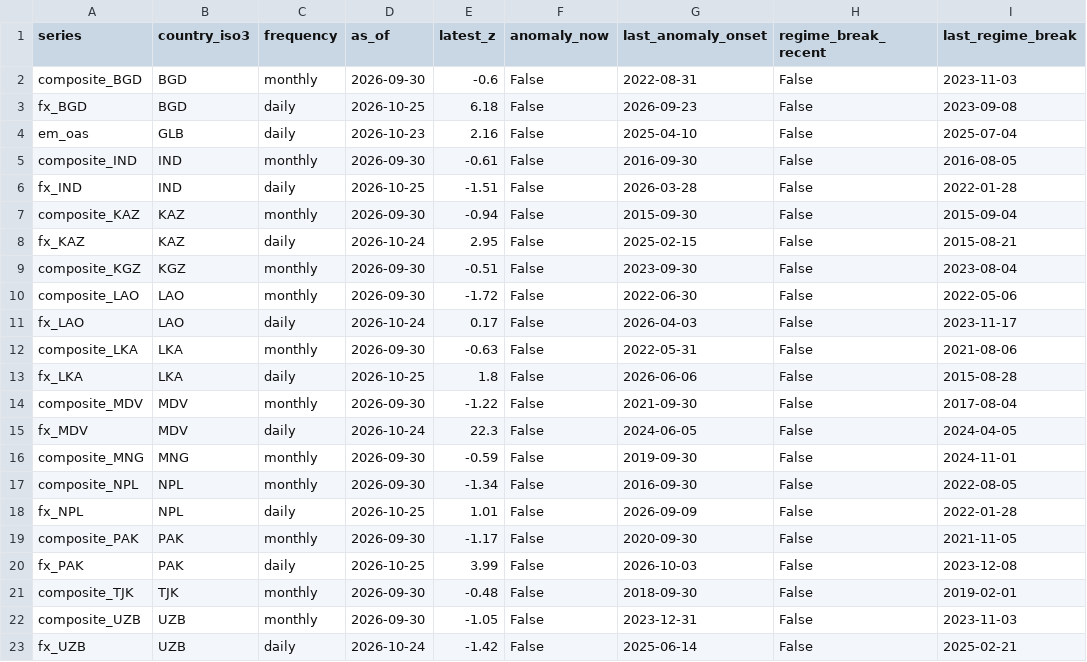
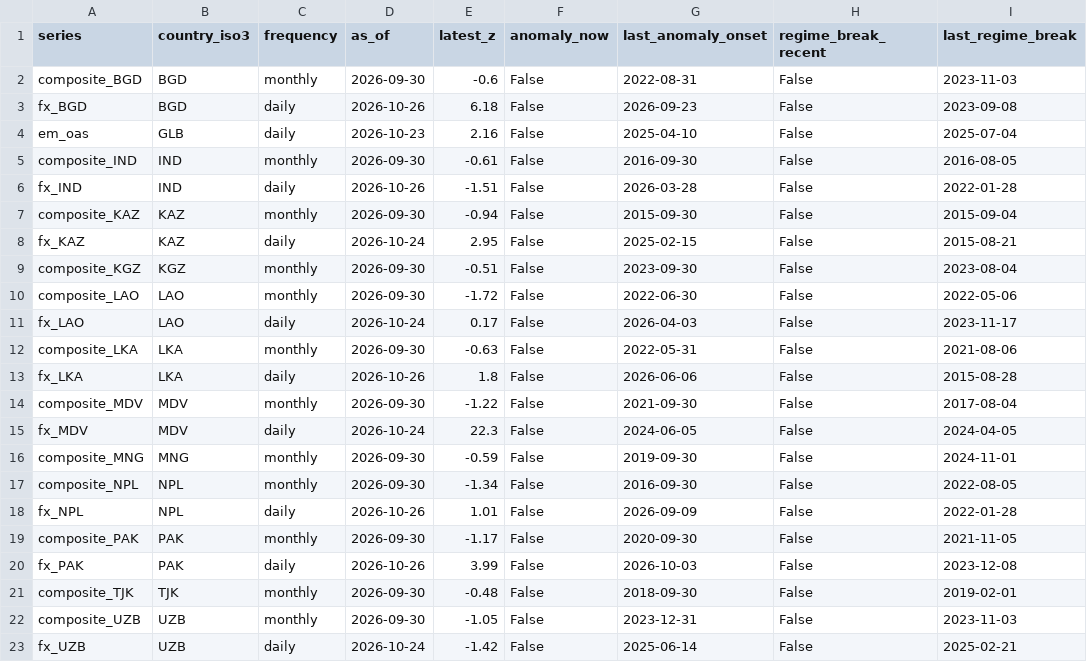
Before and after one commit to walk-on-the-wild-side/sovereign-monitor, a CSV file: dashboard_export/signals.csv, drawn as a sheet.

```diff
--- a/dashboard_export/signals.csv
+++ b/dashboard_export/signals.csv
@@ -2,6 +2,6 @@ series,country_iso3,frequency,as_of,latest_z,anomaly_now,last_anomaly_onset,regi
 composite_BGD,BGD,monthly,2026-09-30,-0.6,False,2022-08-31,False,2023-11-03
-fx_BGD,BGD,daily,2026-10-25,6.18,False,2026-09-23,False,2023-09-08
+fx_BGD,BGD,daily,2026-10-26,6.18,False,2026-09-23,False,2023-09-08
 em_oas,GLB,daily,2026-10-23,2.16,False,2025-04-10,False,2025-07-04
 composite_IND,IND,monthly,2026-09-30,-0.61,False,2016-09-30,False,2016-08-05
-fx_IND,IND,daily,2026-10-25,-1.51,False,2026-03-28,False,2022-01-28
+fx_IND,IND,daily,2026-10-26,-1.51,False,2026-03-28,False,2022-01-28
 composite_KAZ,KAZ,monthly,2026-09-30,-0.94,False,2015-09-30,False,2015-09-04
@@ -12,3 +12,3 @@ fx_LAO,LAO,daily,2026-10-24,0.17,False,2026-04-03,False,2023-11-17
 composite_LKA,LKA,monthly,2026-09-30,-0.63,False,2022-05-31,False,2021-08-06
-fx_LKA,LKA,daily,2026-10-25,1.8,False,2026-06-06,False,2015-08-28
+fx_LKA,LKA,daily,2026-10-26,1.8,False,2026-06-06,False,2015-08-28
 composite_MDV,MDV,monthly,2026-09-30,-1.22,False,2021-09-30,False,2017-08-04
@@ -17,5 +17,5 @@ composite_MNG,MNG,monthly,2026-09-30,-0.59,False,2019-09-30,False,2024-11-01
 composite_NPL,NPL,monthly,2026-09-30,-1.34,False,2016-09-30,False,2022-08-05
-fx_NPL,NPL,daily,2026-10-25,1.01,False,2026-09-09,False,2022-01-28
+fx_NPL,NPL,daily,2026-10-26,1.01,False,2026-09-09,False,2022-01-28
 composite_PAK,PAK,monthly,2026-09-30,-1.17,False,2020-09-30,False,2021-11-05
-fx_PAK,PAK,daily,2026-10-25,3.99,False,2026-10-03,False,2023-12-08
+fx_PAK,PAK,daily,2026-10-26,3.99,False,2026-10-03,False,2023-12-08
 composite_TJK,TJK,monthly,2026-09-30,-0.48,False,2018-09-30,False,2019-02-01
```
Also changed, not shown: 3 other files.
